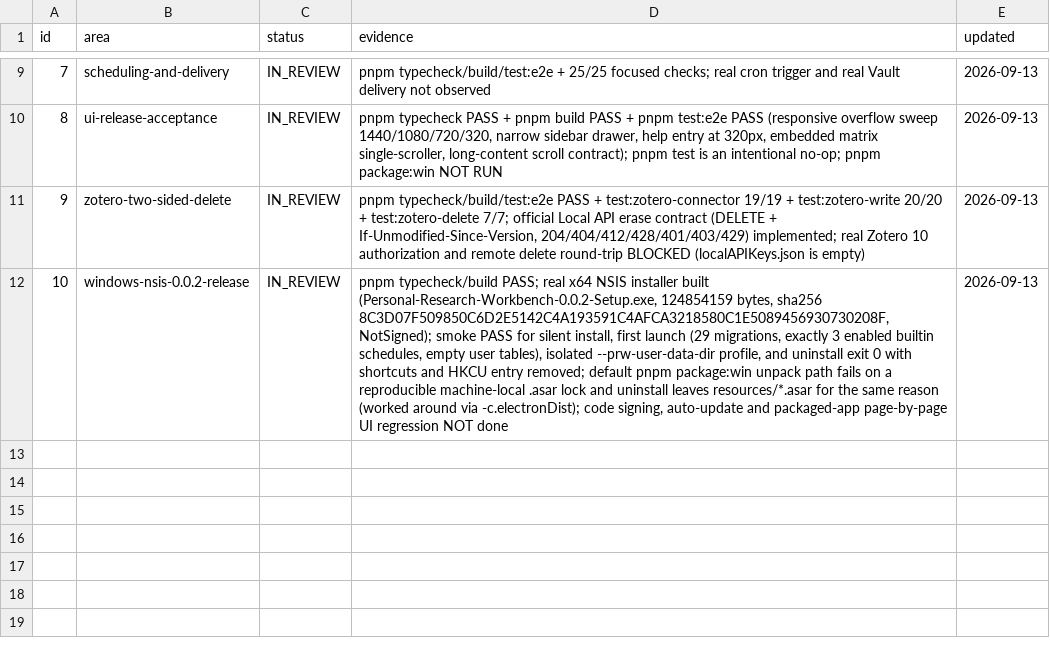
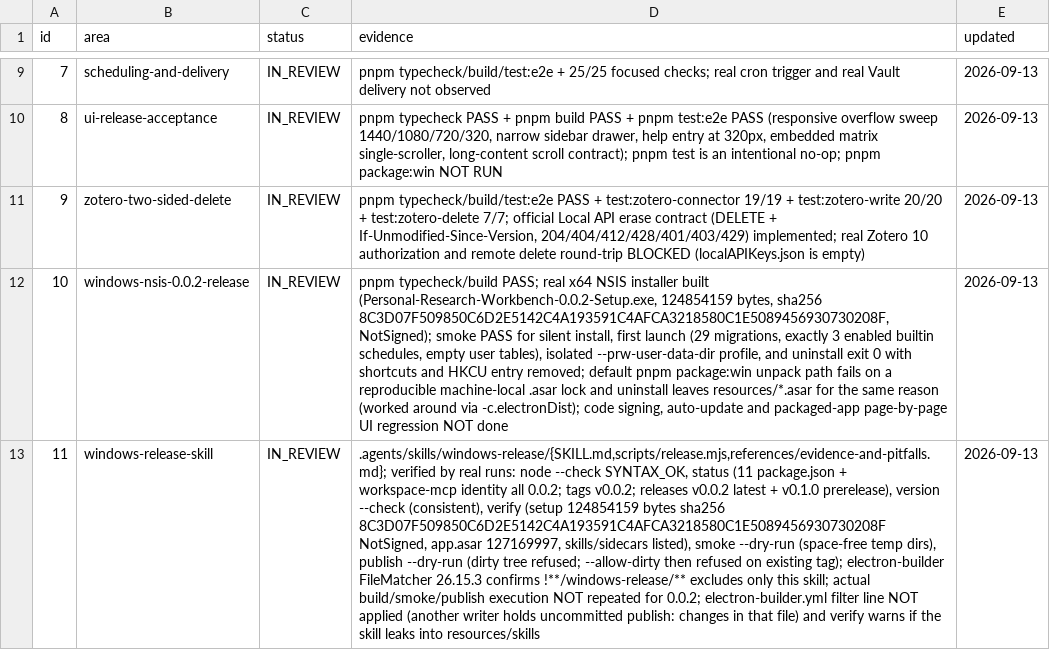
Before and after one commit to Jack-Liu0227/personal-research-workbench, a CSV file: docs/development-progress.csv, drawn as a sheet; only a part is shown, gaps mark what is left out; the diff names each change by its address in the sheet, - before the commit and + after, or states it on an @@ line.

Commit message:
feat(skills): script the Windows release pipeline as a project skill

```diff
--- a/docs/development-progress.csv
+++ b/docs/development-progress.csv
+row 13: 11 | windows-release-skill | IN_REVIEW | .agents/skills/windows-release/{SKILL.md,scripts/release.mjs,references/evidence-and-pitfalls.md}; verified by real runs: node --check SYNTAX_OK, status (11 package.json + workspace-mcp identity all 0.0.2; tags v0.0.2; releases v0.0.2 latest + v0.1.0 prerelease), version --check (consistent), verify (setup 124854159 bytes sha256 8C3D07F509850C6D2E5142C4A193591C4AFCA3218580C1E5089456930730208F NotSigned, app.asar 127169997, skills/sidecars listed), smoke --dry-run (space-free temp dirs), publish --dry-run (dirty tree refused; --allow-dirty then refused on existing tag); electron-builder FileMatcher 26.15.3 confirms !**/windows-release/** excludes only this skill; actual build/smoke/publish execution NOT repeated for 0.0.2; electron-builder.yml filter line NOT applied (another writer holds uncommitted publish: changes in that file) and verify warns if the skill leaks into resources/skills | 2026-09-13
```
Also changed, not shown: 7 other files.
